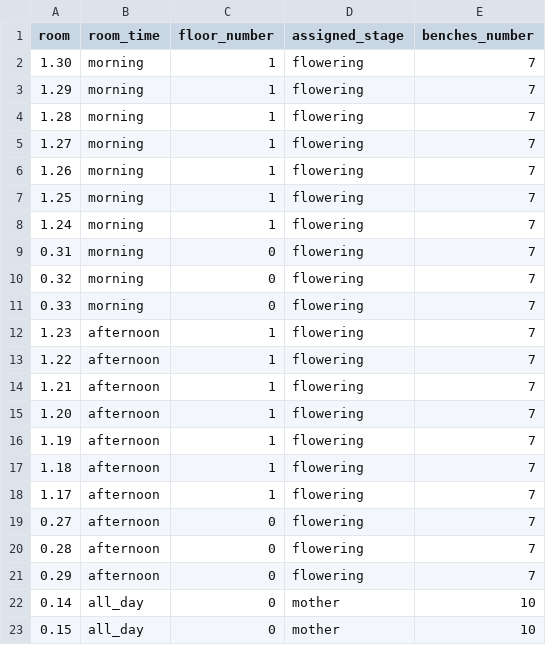
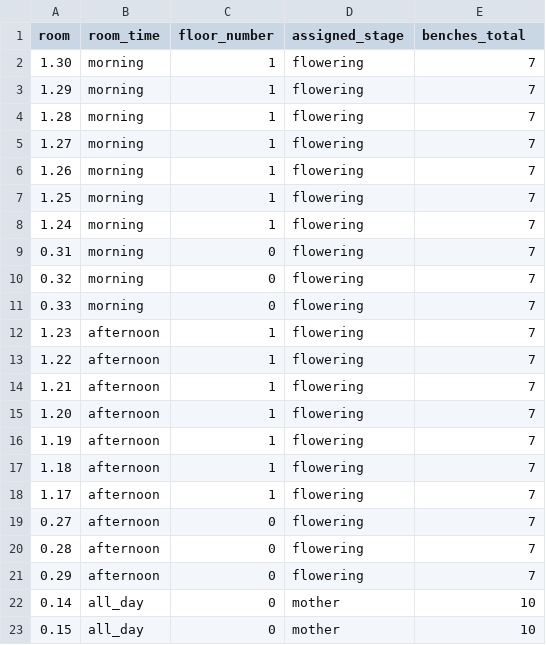
Before and after one commit to le1douglas/DataWarehouse, a CSV file: DataWarehouseDbt/seeds/seed_rooms.csv, drawn as a sheet.

```diff
--- a/DataWarehouseDbt/seeds/seed_rooms.csv
+++ b/DataWarehouseDbt/seeds/seed_rooms.csv
@@ -1,2 +1,2 @@
-room,room_time,floor_number,assigned_stage,benches_number
+room,room_time,floor_number,assigned_stage,benches_total
 1.30,morning,1,flowering,7
```
Also changed, not shown: 8 other files.
